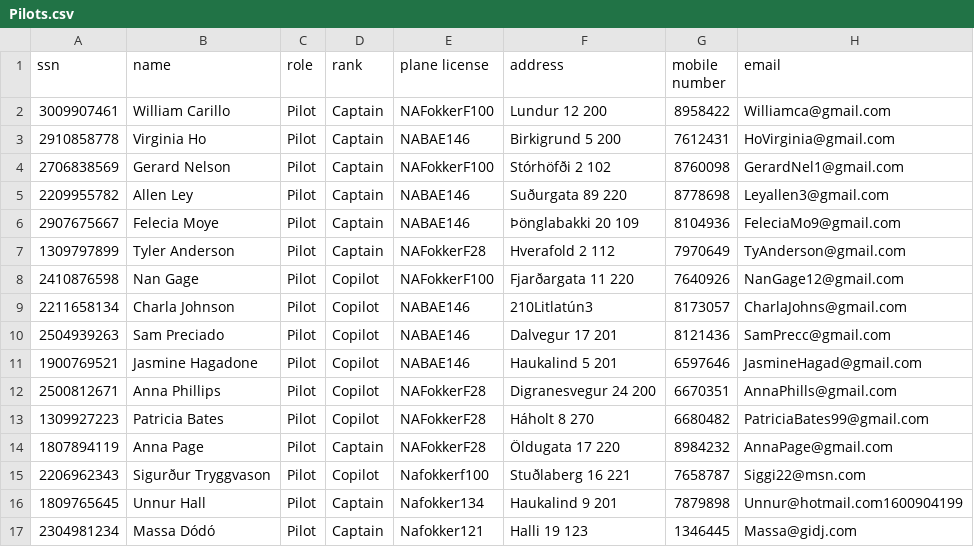
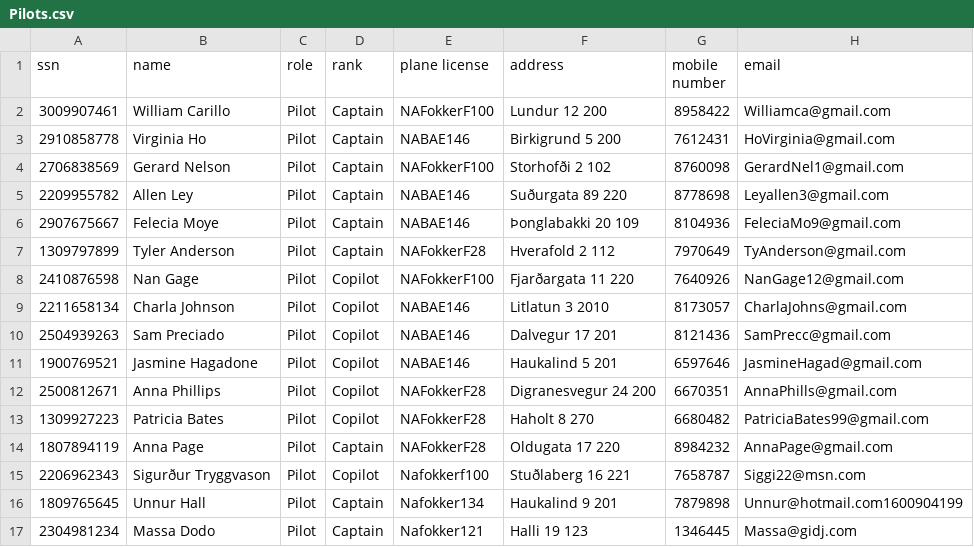
Before and after one commit to harpasteingrims/Dagbok, a CSV file: csv_files/Pilots.csv, drawn as a sheet.

```diff
--- a/csv_files/Pilots.csv
+++ b/csv_files/Pilots.csv
@@ -3,8 +3,8 @@ ssn, name, role, rank, plane license, address, mobile number, email
 2910858778, Virginia Ho, Pilot, Captain, NABAE146, Birkigrund 5 200, 7612431, HoVirginia@gmail.com
-2706838569, Gerard Nelson, Pilot, Captain, NAFokkerF100, Stórhöfði 2 102, 8760098, GerardNel1@gmail.com
+2706838569, Gerard Nelson, Pilot, Captain, NAFokkerF100, Storhofði 2 102, 8760098, GerardNel1@gmail.com
 2209955782, Allen Ley, Pilot, Captain, NABAE146, Suðurgata 89 220, 8778698, Leyallen3@gmail.com
-2907675667, Felecia Moye, Pilot, Captain, NABAE146, Þönglabakki 20 109, 8104936, FeleciaMo9@gmail.com
+2907675667, Felecia Moye, Pilot, Captain, NABAE146, Þonglabakki 20 109, 8104936, FeleciaMo9@gmail.com
 1309797899, Tyler Anderson, Pilot, Captain, NAFokkerF28, Hverafold 2 112, 7970649, TyAnderson@gmail.com
 2410876598, Nan Gage, Pilot, Copilot, NAFokkerF100, Fjarðargata 11 220, 7640926, NanGage12@gmail.com
-2211658134, Charla Johnson, Pilot, Copilot, NABAE146, 210Litlatún3, 8173057, CharlaJohns@gmail.com
+2211658134, Charla Johnson, Pilot, Copilot, NABAE146, Litlatun 3 2010, 8173057, CharlaJohns@gmail.com
 2504939263, Sam Preciado, Pilot, Copilot, NABAE146, Dalvegur 17 201, 8121436, SamPrecc@gmail.com
@@ -12,6 +12,6 @@ ssn, name, role, rank, plane license, address, mobile number, email
 2500812671, Anna Phillips, Pilot, Copilot, NAFokkerF28, Digranesvegur 24 200, 6670351, AnnaPhills@gmail.com
-1309927223, Patricia Bates, Pilot, Copilot, NAFokkerF28, Háholt 8 270, 6680482, PatriciaBates99@gmail.com
-1807894119, Anna Page, Pilot, Captain, NAFokkerF28, Öldugata 17 220, 8984232, AnnaPage@gmail.com
+1309927223, Patricia Bates, Pilot, Copilot, NAFokkerF28, Haholt 8 270, 6680482, PatriciaBates99@gmail.com
+1807894119, Anna Page, Pilot, Captain, NAFokkerF28, Oldugata 17 220, 8984232, AnnaPage@gmail.com
 2206962343, Sigurður Tryggvason, Pilot, Copilot, Nafokkerf100, Stuðlaberg 16 221, 7658787, Siggi22@msn.com
 1809765645, Unnur Hall, Pilot, Captain, Nafokker134, Haukalind 9 201, 7879898, Unnur@hotmail.com1600904199
-2304981234, Massa Dódó, Pilot, Captain, Nafokker121, Halli 19 123, 1346445, Massa@gidj.com
+2304981234, Massa Dodo, Pilot, Captain, Nafokker121, Halli 19 123, 1346445, Massa@gidj.com
```
Also changed, not shown: csv_files/Destinations.csv.
